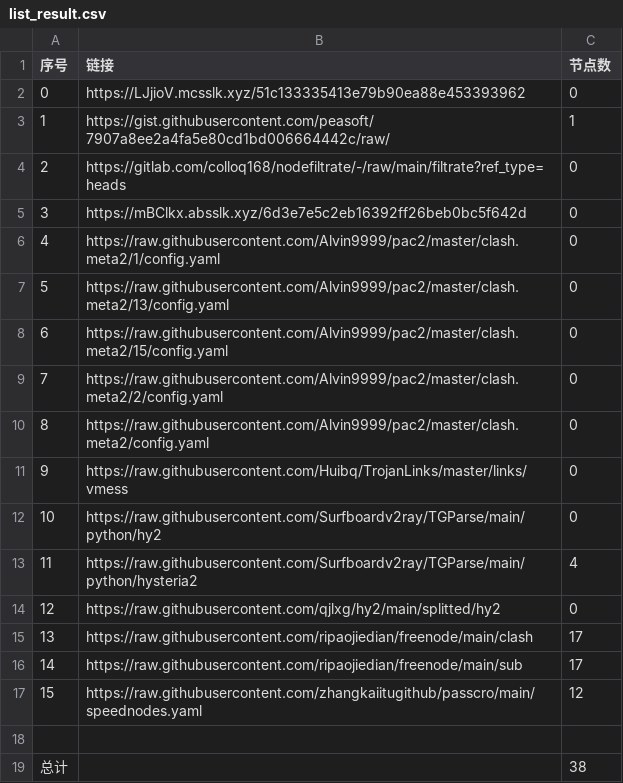
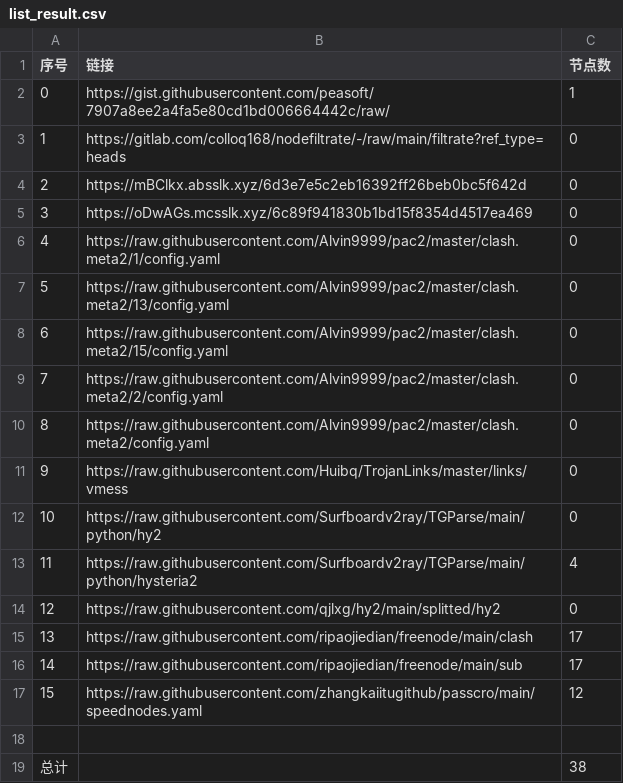
Before and after one commit to my-tv1/NoMoreWalls, a CSV file: list_result.csv, drawn as a sheet; removed rows and columns are numbered as before the commit, all else as after; the diff names each change by its address in the sheet, - before the commit and + after, or states it on an @@ line.

```diff
--- a/list_result.csv
+++ b/list_result.csv
-row 2: 0 | https://LJjioV.mcsslk.xyz/51c133335413e79b90ea88e453393962 | 0
@@ column A (序号) renumbered between rows 2 and 4 @@
+row 5: 3 | https://oDwAGs.mcsslk.xyz/6c89f941830b1bd15f8354d4517ea469 | 0
```
Also changed, not shown: 3 other files.
